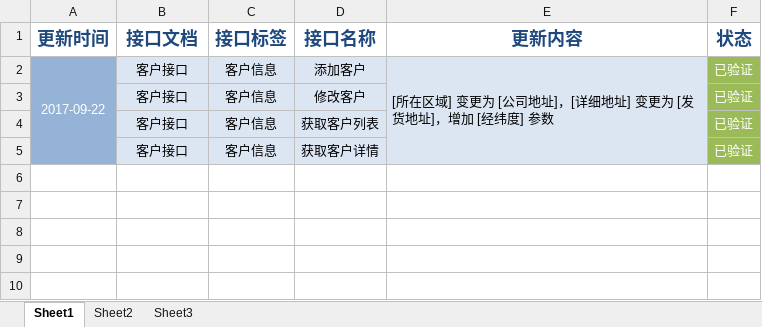
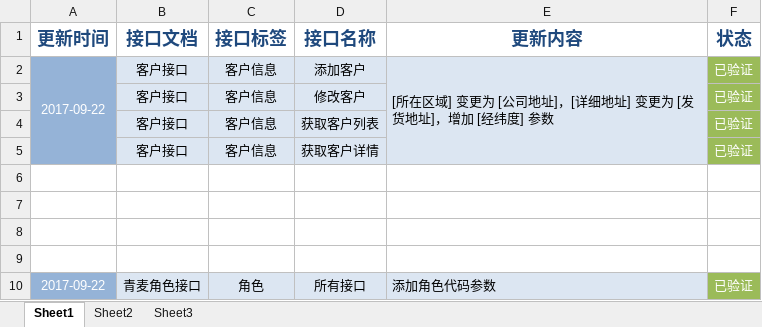
Before and after one commit to QM-Developers/backend, an Excel workbook: doc/接口文档/更新说明.xlsx, sheet Sheet1, drawn as a sheet; values as stored, in another font and other column widths than the file's, no borders; the diff names each change by its address in the sheet, - before the commit and + after, or states it on an @@ line.

```diff
--- a/doc/接口文档/更新说明.xlsx (sheet Sheet1)
+++ b/doc/接口文档/更新说明.xlsx (sheet Sheet1)
+row 6: (empty)
+row 7: (empty)
+row 8: (empty)
+row 9: (empty)
+row 10: 2017-09-22 | 青麦角色接口 | 角色 | 所有接口 | 添加角色代码参数 | 已验证
```
Also changed, not shown: doc/接口文档/青麦角色接口.xlsx, 10 other files.
